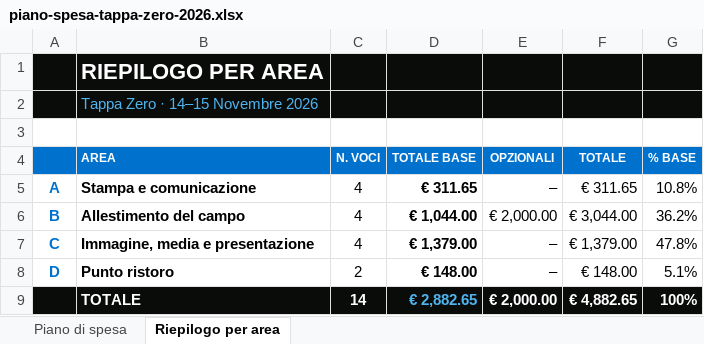
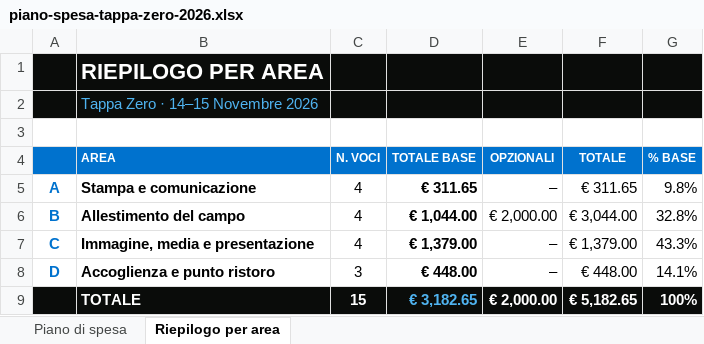
Before and after one commit to delphi131/nazionale-italiana-footgolf, an Excel workbook: piano-spesa-tappa-zero-2026/dist/piano-spesa-tappa-zero-2026.xlsx, sheet Riepilogo per area, drawn as a sheet; values as stored, in another font and other column widths than the file's, no borders; charts and pictures not drawn; removed rows and columns are numbered as before the commit, all else as after; the diff names each change by its address in the sheet, - before the commit and + after, or states it on an @@ line.

```diff
--- a/piano-spesa-tappa-zero-2026/dist/piano-spesa-tappa-zero-2026.xlsx (sheet Riepilogo per area)
+++ b/piano-spesa-tappa-zero-2026/dist/piano-spesa-tappa-zero-2026.xlsx (sheet Riepilogo per area)
-G5 (% BASE): 10.8%
+G5 (% BASE): 9.8%
-G6 (% BASE): 36.2%
+G6 (% BASE): 32.8%
-G7 (% BASE): 47.8%
+G7 (% BASE): 43.3%
-row 8: D | Punto ristoro | 2 | € 148.00 | – | € 148.00 | 5.1%
+row 8: D | Accoglienza e punto ristoro | 3 | € 448.00 | – | € 448.00 | 14.1%
-C9 (N. VOCI): 14
+C9 (N. VOCI): 15
-D9 (TOTALE BASE): € 2,882.65
+D9 (TOTALE BASE): € 3,182.65
-F9 (TOTALE): € 4,882.65
+F9 (TOTALE): € 5,182.65
```
Also changed, not shown: sheet Piano di spesa, formulas that keep their value, charts or pictures, 5 other files.
